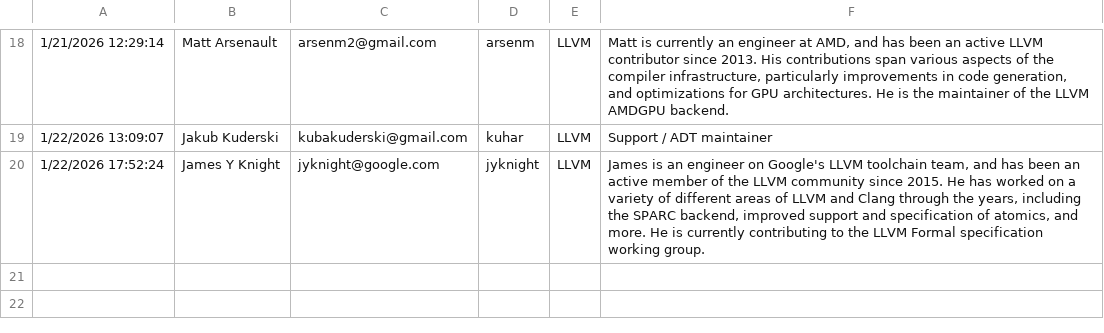
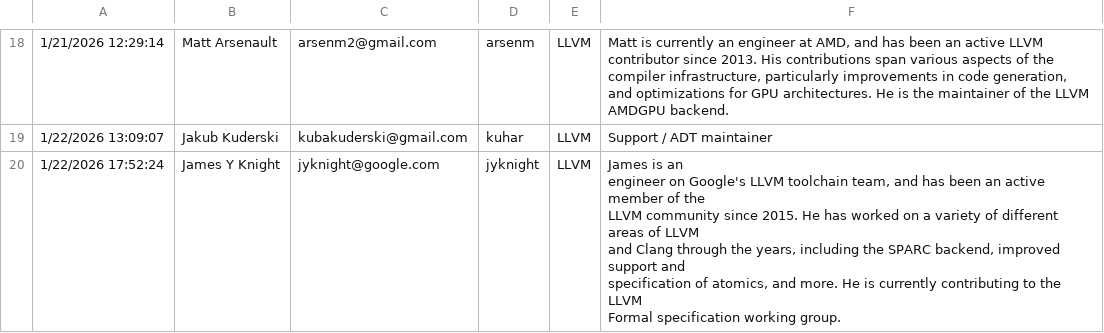
Before and after one commit to llvm/elekto-config, a CSV file: elections/2026/Nominations.csv, drawn as a sheet; only a part is shown, gaps mark what is left out; the diff names each change by its address in the sheet, - before the commit and + after, or states it on an @@ line.

Commit message:
Updating nominations file

```diff
--- a/elections/2026/Nominations.csv
+++ b/elections/2026/Nominations.csv
-F20: …working group.
+F20: …working group.
```
